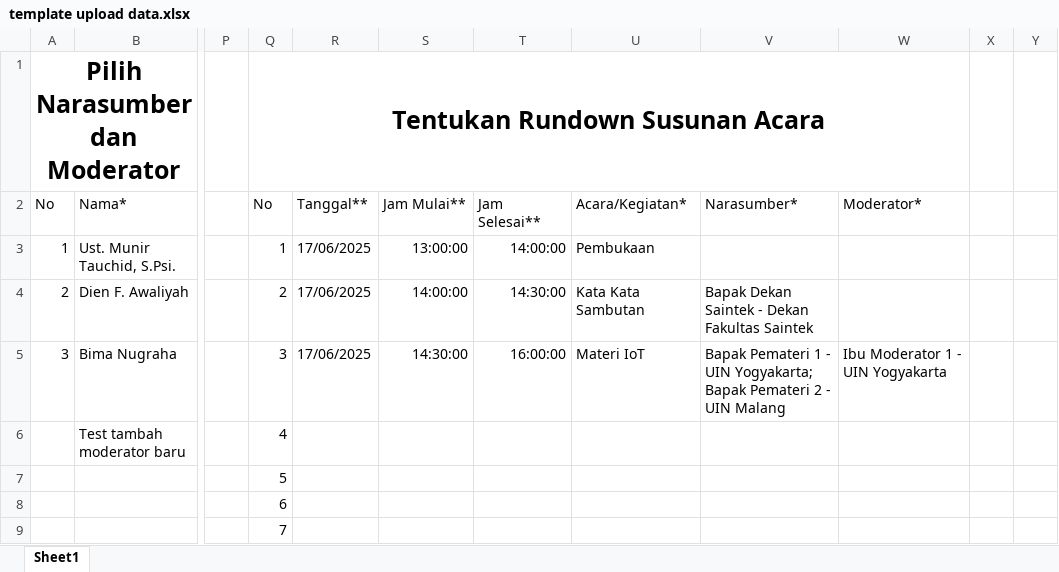
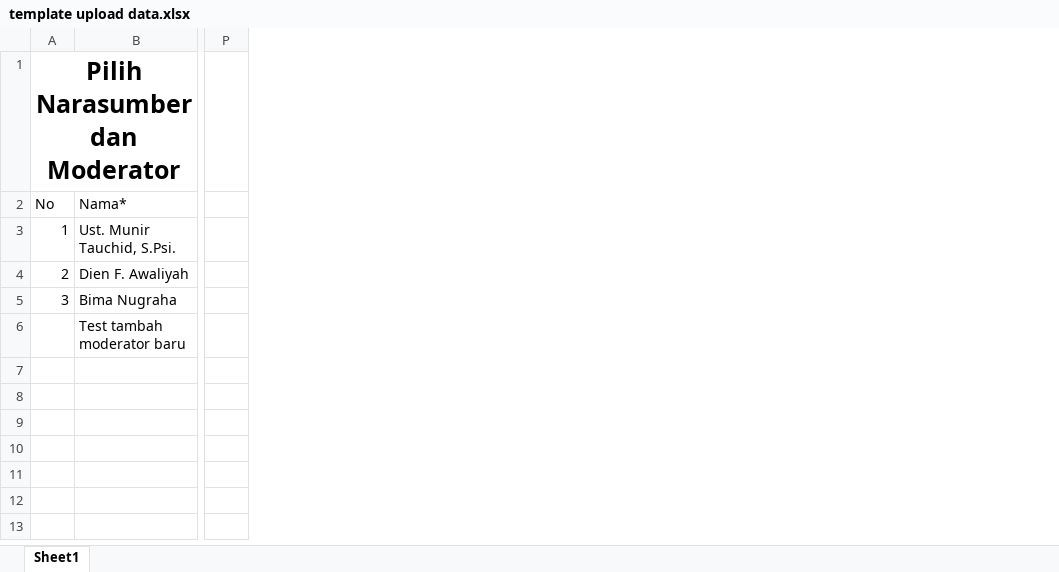
Before and after one commit to Zee1945/application_letters, an Excel workbook: public/referensi/template upload data.xlsx, sheet Sheet1, drawn as a sheet; only a part is shown, gaps mark what is left out; values as stored, in another font and other column widths than the file's, no borders; table styles not drawn; the diff names each change by its address in the sheet, - before the commit and + after, or states it on an @@ line.

```diff
--- a/public/referensi/template upload data.xlsx (sheet Sheet1)
+++ b/public/referensi/template upload data.xlsx (sheet Sheet1)
-column Q, rows 1-9: Tentukan Rundown Susunan Acara | No | 1 | 2 | 3 | 4 | 5 | 6 | 7
-column R, rows 2-5: Tanggal** | 17/06/2025 | 17/06/2025 | 17/06/2025
-column S, rows 2-5: Jam Mulai** | 13:00:00 | 14:00:00 | 14:30:00
-column T, rows 2-5: Jam Selesai** | 14:00:00 | 14:30:00 | 16:00:00
-column U, rows 2-5: Acara/Kegiatan* | Pembukaan | Kata Kata Sambutan | Materi IoT
-column V, rows 2-5: Narasumber* |  | Bapak Dekan Saintek - Dekan Fakultas Saintek | Bapak Pemateri 1 - UIN Yogyakarta; Bapak Pemateri 2 - UIN Malang
-column W, rows 2-5: Moderator* |  |  | Ibu Moderator 1 - UIN Yogyakarta
-column X, empty
-column Y, empty
```
Also changed, not shown: formulas that keep their value, 28 other files.
